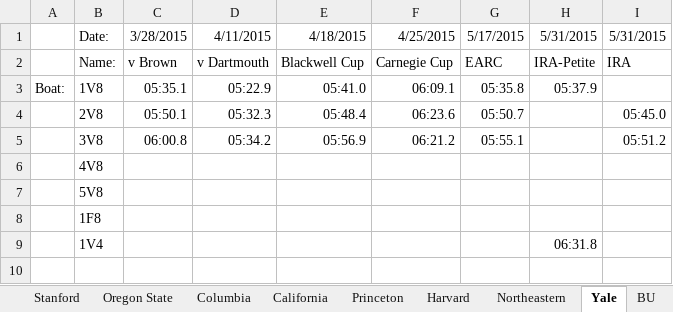
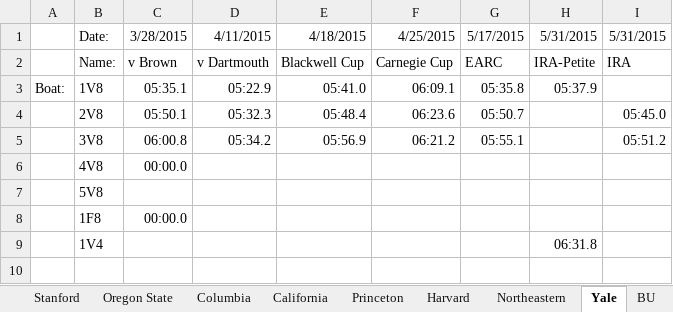
Before and after one commit to smithy545/fantasyrowingcollege, an Excel workbook: testseason.xlsx, sheet Yale, drawn as a sheet; only a part is shown; values as stored, in another font and other column widths than the file's, no borders; the diff names each change by its address in the sheet, - before the commit and + after, or states it on an @@ line.

```diff
--- a/testseason.xlsx (sheet Yale)
+++ b/testseason.xlsx (sheet Yale)
-C6 (3/28/2015): (empty)
+C6 (3/28/2015): 00:00.0
-C8 (3/28/2015): (empty)
+C8 (3/28/2015): 00:00.0
```
Also changed, not shown: sheet BU, sheet Brown, sheet Dartmouth, sheet Drexel, sheet Harvard, 5 other files.
